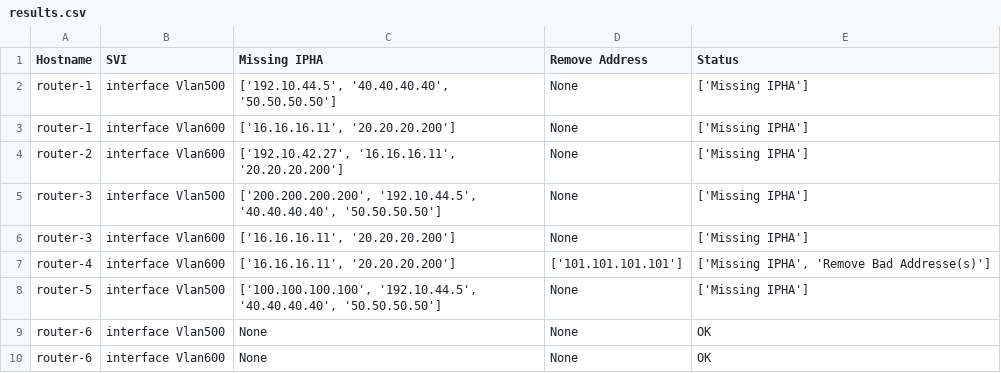
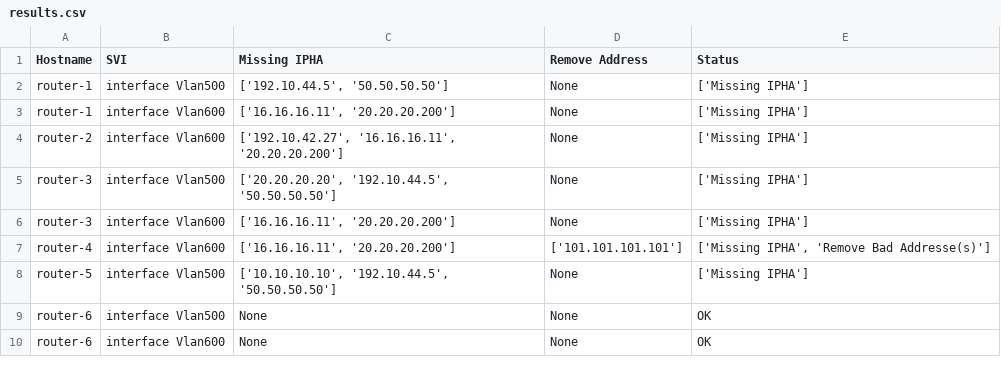
Before and after one commit to AkselTroan/Cisco-IOS-IP-Helper-Address-Parser, a CSV file: results.csv, drawn as a sheet.

```diff
--- a/results.csv
+++ b/results.csv
@@ -1,9 +1,9 @@
 Hostname,SVI,Missing IPHA,Remove Address,Status
-router-1,interface Vlan500,"['192.10.44.5', '40.40.40.40', '50.50.50.50']",None,['Missing IPHA']
+router-1,interface Vlan500,"['192.10.44.5', '50.50.50.50']",None,['Missing IPHA']
 router-1,interface Vlan600,"['16.16.16.11', '20.20.20.200']",None,['Missing IPHA']
 router-2,interface Vlan600,"['192.10.42.27', '16.16.16.11', '20.20.20.200']",None,['Missing IPHA']
-router-3,interface Vlan500,"['200.200.200.200', '192.10.44.5', '40.40.40.40', '50.50.50.50']",None,['Missing IPHA']
+router-3,interface Vlan500,"['20.20.20.20', '192.10.44.5', '50.50.50.50']",None,['Missing IPHA']
 router-3,interface Vlan600,"['16.16.16.11', '20.20.20.200']",None,['Missing IPHA']
 router-4,interface Vlan600,"['16.16.16.11', '20.20.20.200']",['101.101.101.101'],"['Missing IPHA', 'Remove Bad Addresse(s)']"
-router-5,interface Vlan500,"['100.100.100.100', '192.10.44.5', '40.40.40.40', '50.50.50.50']",None,['Missing IPHA']
+router-5,interface Vlan500,"['10.10.10.10', '192.10.44.5', '50.50.50.50']",None,['Missing IPHA']
 router-6,interface Vlan500,None,None,OK
```
Also changed, not shown: 7 other files.
